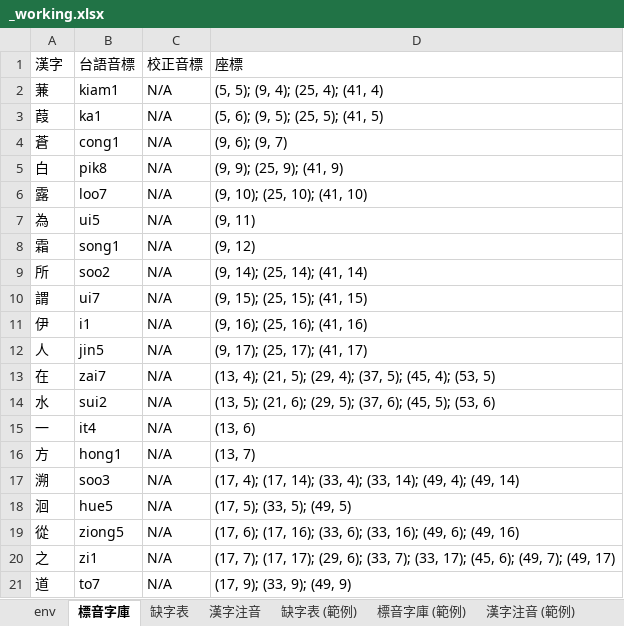
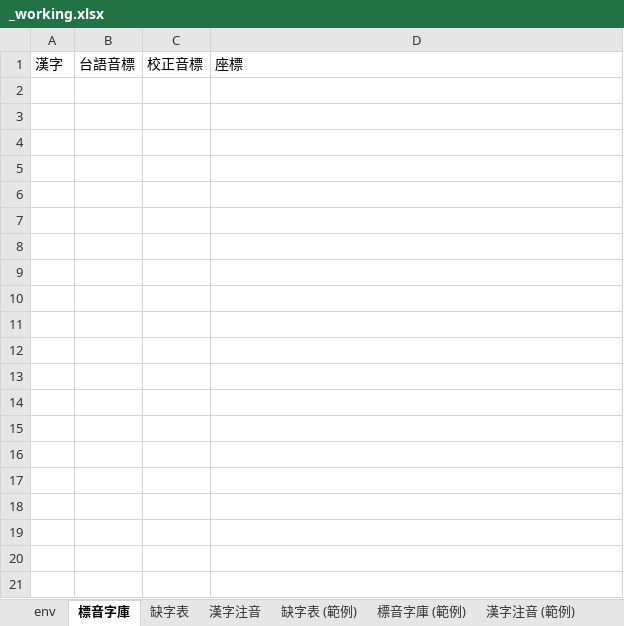
Before and after one commit to AlanJui/Piau-Im, an Excel workbook: _working.xlsx, sheet 標音字庫, drawn as a sheet; only a part is shown; values as stored, in another font and other column widths than the file's, no borders; the diff covers the shown part only; the diff names each change by its address in the sheet, - before the commit and + after, or states it on an @@ line.

```diff
--- a/_working.xlsx (sheet 標音字庫)
+++ b/_working.xlsx (sheet 標音字庫)
-row 2: 蒹 | kiam1 | N/A | (5, 5); (9, 4); (25, 4); (41, 4)
-row 3: 葭 | ka1 | N/A | (5, 6); (9, 5); (25, 5); (41, 5)
-row 4: 蒼 | cong1 | N/A | (9, 6); (9, 7)
-row 5: 白 | pik8 | N/A | (9, 9); (25, 9); (41, 9)
-row 6: 露 | loo7 | N/A | (9, 10); (25, 10); (41, 10)
-row 7: 為 | ui5 | N/A | (9, 11)
-row 8: 霜 | song1 | N/A | (9, 12)
-row 9: 所 | soo2 | N/A | (9, 14); (25, 14); (41, 14)
-row 10: 謂 | ui7 | N/A | (9, 15); (25, 15); (41, 15)
-row 11: 伊 | i1 | N/A | (9, 16); (25, 16); (41, 16)
-row 12: 人 | jin5 | N/A | (9, 17); (25, 17); (41, 17)
-row 13: 在 | zai7 | N/A | (13, 4); (21, 5); (29, 4); (37, 5); (45, 4); (53, 5)
-row 14: 水 | sui2 | N/A | (13, 5); (21, 6); (29, 5); (37, 6); (45, 5); (53, 6)
-row 15: 一 | it4 | N/A | (13, 6)
-row 16: 方 | hong1 | N/A | (13, 7)
-row 17: 溯 | soo3 | N/A | (17, 4); (17, 14); (33, 4); (33, 14); (49, 4); (49, 14)
-row 18: 洄 | hue5 | N/A | (17, 5); (33, 5); (49, 5)
-row 19: 從 | ziong5 | N/A | (17, 6); (17, 16); (33, 6); (33, 16); (49, 6); (49, 16)
-row 20: 之 | zi1 | N/A | (17, 7); (17, 17); (29, 6); (33, 7); (33, 17); (45, 6); (49, 7); (49, 17)
-row 21: 道 | to7 | N/A | (17, 9); (33, 9); (49, 9)
```
Also changed, not shown: 18 removed rows elsewhere in this sheet, sheet 漢字注音, formulas that keep their value.
